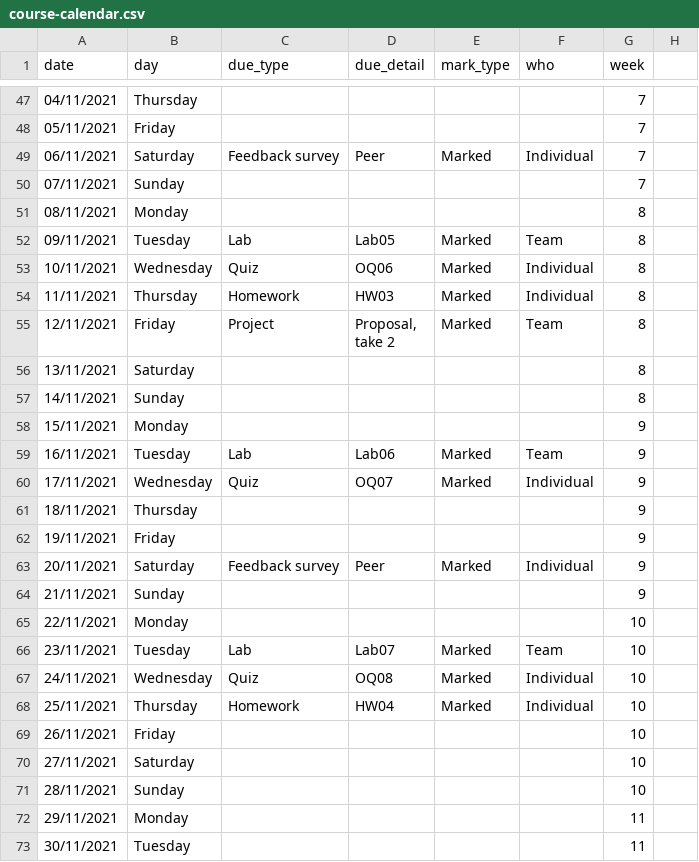
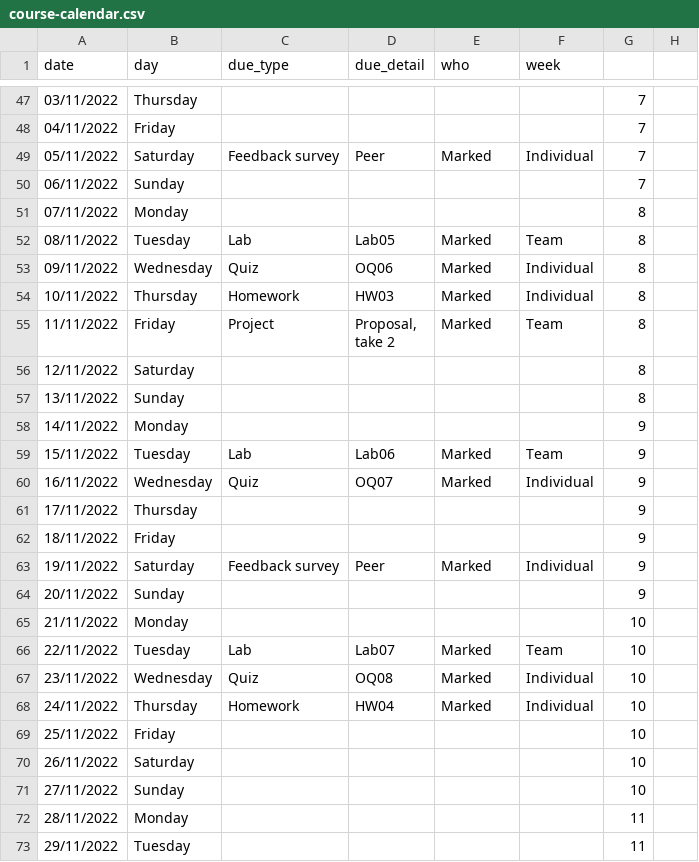
Before and after one commit to uoeIDS/IDS_website, a CSV file: content/assessments/course-calendar.csv, drawn as a sheet; only a part is shown, gaps mark what is left out; the diff covers the shown part only.

```diff
--- a/content/assessments/course-calendar.csv
+++ b/content/assessments/course-calendar.csv
@@ -1 +1 @@
-date,day,due_type,due_detail,mark_type,who,week
+date,day,due_type,due_detail,who,week
@@ -47,28 +47,28 @@ date,day,due_type,due_detail,mark_type,who,week
-04/11/2021,Thursday,,,,,7
-05/11/2021,Friday,,,,,7
-06/11/2021,Saturday,Feedback survey,Peer,Marked,Individual,7
-07/11/2021,Sunday,,,,,7
-08/11/2021,Monday,,,,,8
-09/11/2021,Tuesday,Lab,Lab05,Marked,Team,8
-10/11/2021,Wednesday,Quiz,OQ06,Marked,Individual,8
-11/11/2021,Thursday,Homework,HW03,Marked,Individual,8
-12/11/2021,Friday,Project,"Proposal,
-take 2",Marked,Team,8
-13/11/2021,Saturday,,,,,8
-14/11/2021,Sunday,,,,,8
-15/11/2021,Monday,,,,,9
-16/11/2021,Tuesday,Lab,Lab06,Marked,Team,9
-17/11/2021,Wednesday,Quiz,OQ07,Marked,Individual,9
-18/11/2021,Thursday,,,,,9
-19/11/2021,Friday,,,,,9
-20/11/2021,Saturday,Feedback survey,Peer,Marked,Individual,9
-21/11/2021,Sunday,,,,,9
-22/11/2021,Monday,,,,,10
-23/11/2021,Tuesday,Lab,Lab07,Marked,Team,10
-24/11/2021,Wednesday,Quiz,OQ08,Marked,Individual,10
-25/11/2021,Thursday,Homework,HW04,Marked,Individual,10
-26/11/2021,Friday,,,,,10
-27/11/2021,Saturday,,,,,10
-28/11/2021,Sunday,,,,,10
-29/11/2021,Monday,,,,,11
-30/11/2021,Tuesday,,,,,11
+03/11/2022,Thursday,,,,,7
+04/11/2022,Friday,,,,,7
+05/11/2022,Saturday,Feedback survey,Peer,Marked,Individual,7
+06/11/2022,Sunday,,,,,7
+07/11/2022,Monday,,,,,8
+08/11/2022,Tuesday,Lab,Lab05,Marked,Team,8
+09/11/2022,Wednesday,Quiz,OQ06,Marked,Individual,8
+10/11/2022,Thursday,Homework,HW03,Marked,Individual,8
+11/11/2022,Friday,Project,"Proposal,
+take 2",Marked,Team,8
+12/11/2022,Saturday,,,,,8
+13/11/2022,Sunday,,,,,8
+14/11/2022,Monday,,,,,9
+15/11/2022,Tuesday,Lab,Lab06,Marked,Team,9
+16/11/2022,Wednesday,Quiz,OQ07,Marked,Individual,9
+17/11/2022,Thursday,,,,,9
+18/11/2022,Friday,,,,,9
+19/11/2022,Saturday,Feedback survey,Peer,Marked,Individual,9
+20/11/2022,Sunday,,,,,9
+21/11/2022,Monday,,,,,10
+22/11/2022,Tuesday,Lab,Lab07,Marked,Team,10
+23/11/2022,Wednesday,Quiz,OQ08,Marked,Individual,10
+24/11/2022,Thursday,Homework,HW04,Marked,Individual,10
+25/11/2022,Friday,,,,,10
+26/11/2022,Saturday,,,,,10
+27/11/2022,Sunday,,,,,10
+28/11/2022,Monday,,,,,11
+29/11/2022,Tuesday,,,,,11
```
Also changed, not shown: 72 edited cells elsewhere in this file, 5 other files.
